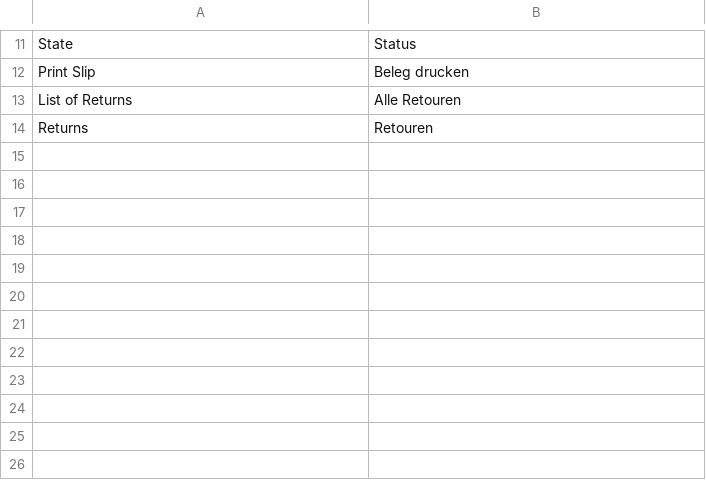
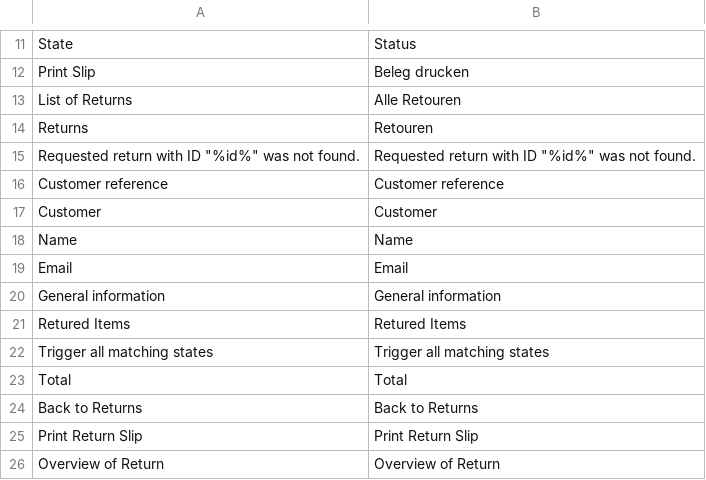
Before and after one commit to spryker/sales-return-gui, a CSV file: data/translation/Zed/de_DE.csv, drawn as a sheet; only a part is shown, gaps mark what is left out.

Commit message:
PS-13275 Added translations

```diff
--- a/data/translation/Zed/de_DE.csv
+++ b/data/translation/Zed/de_DE.csv
@@ -14 +14,13 @@ State,Status
 Returns,Retouren
+"Requested return with ID ""%id%"" was not found.","Requested return with ID ""%id%"" was not found."
+"Customer reference","Customer reference"
+Customer,Customer
+Name,Name
+Email,Email
+"General information","General information"
+"Retured Items","Retured Items"
+"Trigger all matching states","Trigger all matching states"
+Total,Total
+"Back to Returns","Back to Returns"
+"Print Return Slip","Print Return Slip"
+"Overview of Return","Overview of Return"
```
Also changed, not shown: data/translation/Zed/en_US.csv.
